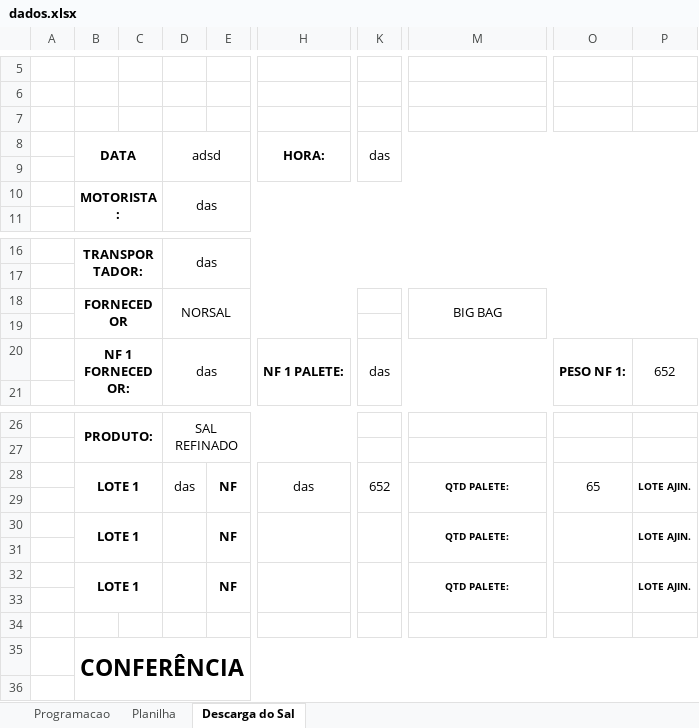
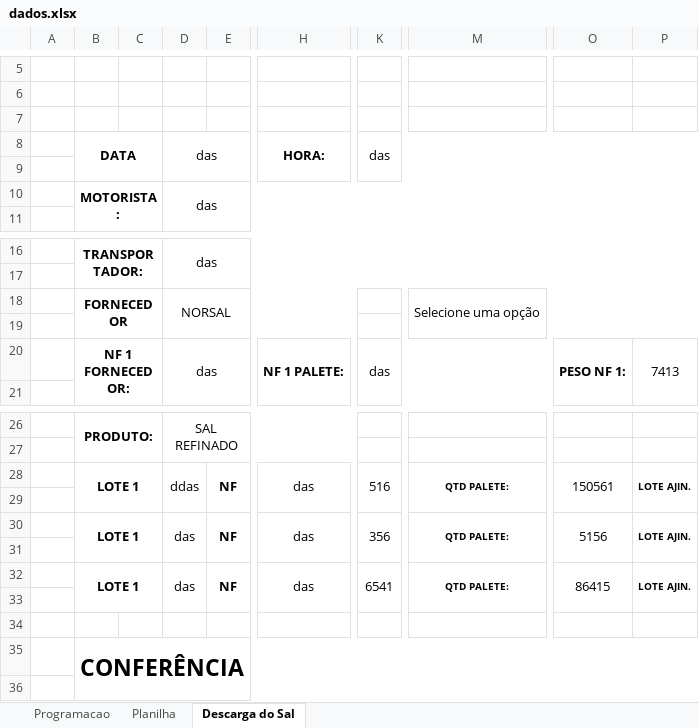
Before and after one commit to joaoPedroDaCunha/armazem_python, an Excel workbook: dados.xlsx, sheet Descarga do Sal, drawn as a sheet; only a part is shown, gaps mark what is left out; values as stored, in another font and other column widths than the file's, no borders; charts and pictures not drawn; the diff names each change by its address in the sheet, - before the commit and + after, or states it on an @@ line.

```diff
--- a/dados.xlsx (sheet Descarga do Sal)
+++ b/dados.xlsx (sheet Descarga do Sal)
-D8: adsd
+D8: das
-M18: BIG BAG
+M18: Selecione uma opção
-P20: 652
+P20: 7413
-D28: das
+D28: ddas
-K28: 652
+K28: 516
-O28: 65
+O28: 150561
-D30: (empty)
+D30: das
-H30: (empty)
+H30: das
-K30: (empty)
+K30: 356
-O30: (empty)
+O30: 5156
-D32: (empty)
+D32: das
-H32: (empty)
+H32: das
-K32: (empty)
+K32: 6541
-O32: (empty)
+O32: 86415
```
Also changed, not shown: sheet Planilha, sheet Programacao, 5 other files.
